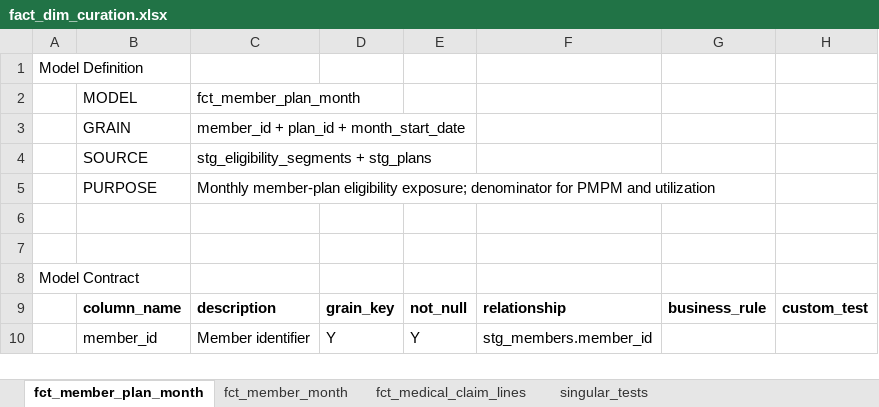
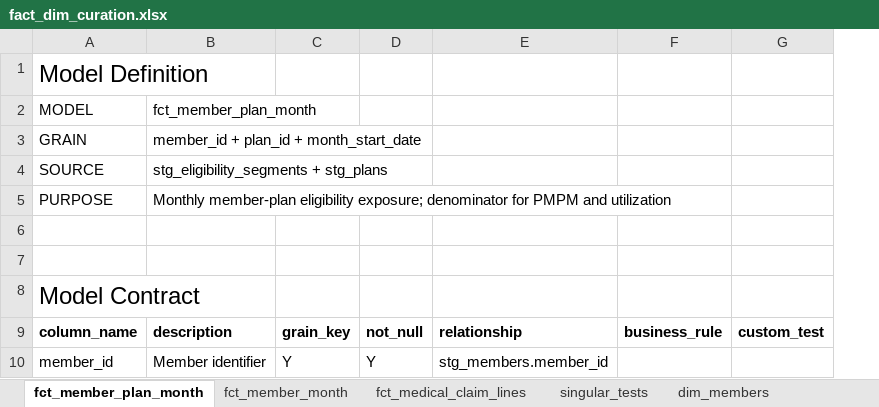
Before and after one commit to jkimdatadev/healthcare-claims-dbt, an Excel workbook: docs/fact_dim_curation.xlsx, sheet fct_member_plan_month, drawn as a sheet; only a part is shown; values as stored, in another font and other column widths than the file's, no borders; removed rows and columns are numbered as before the commit, all else as after; the diff names each change by its address in the sheet, - before the commit and + after, or states it on an @@ line.

Commit message:
Add dim_members with spec and tests

```diff
--- a/docs/fact_dim_curation.xlsx (sheet fct_member_plan_month)
+++ b/docs/fact_dim_curation.xlsx (sheet fct_member_plan_month)
+sheet tab: dim_members
-column A, rows 1-8: Model Definition |  |  |  |  |  |  | Model Contract
-A1: (empty)
+A1: Model Definition
+A1:B1 merged
-A8: (empty)
+A8: Model Contract
+A8:B8 merged
```
Also changed, not shown: 4 other files.
